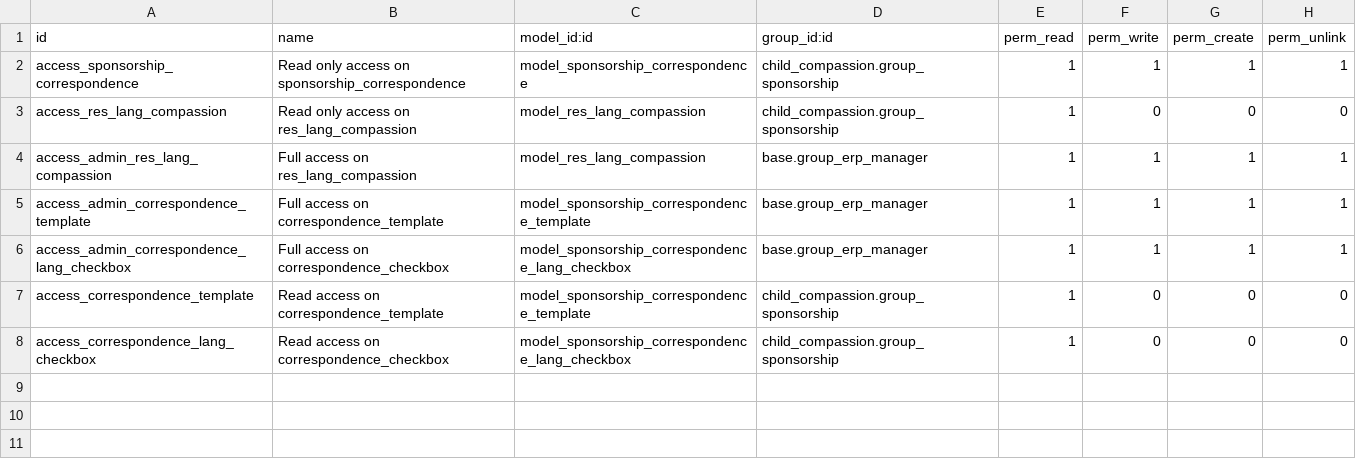
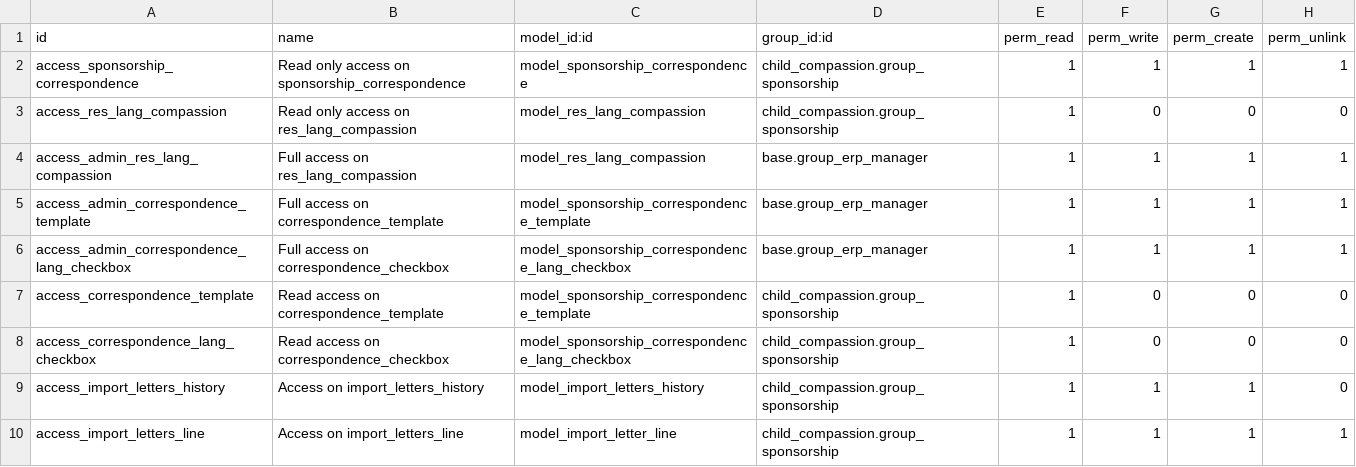
Before and after one commit to CompassionCH/compassion-modules, a CSV file: sbc_compassion/security/ir.model.access.csv, drawn as a sheet; the diff names each change by its address in the sheet, - before the commit and + after, or states it on an @@ line.

Commit message:
Use new template model for pattern detection.
- Correct bugs in correspondence_template
- Remove old layout python class
- Rename variables around template detection
- Automatically compute some keypoints given template and pattern

```diff
--- a/sbc_compassion/security/ir.model.access.csv
+++ b/sbc_compassion/security/ir.model.access.csv
+row 9: access_import_letters_history | Access on import_letters_history | model_import_letters_history | child_compassion.group_sponsorship | 1 | 1 | 1 | 0
+row 10: access_import_letters_line | Access on import_letters_line | model_import_letter_line | child_compassion.group_sponsorship | 1 | 1 | 1 | 1
```
Also changed, not shown: 14 other files.
